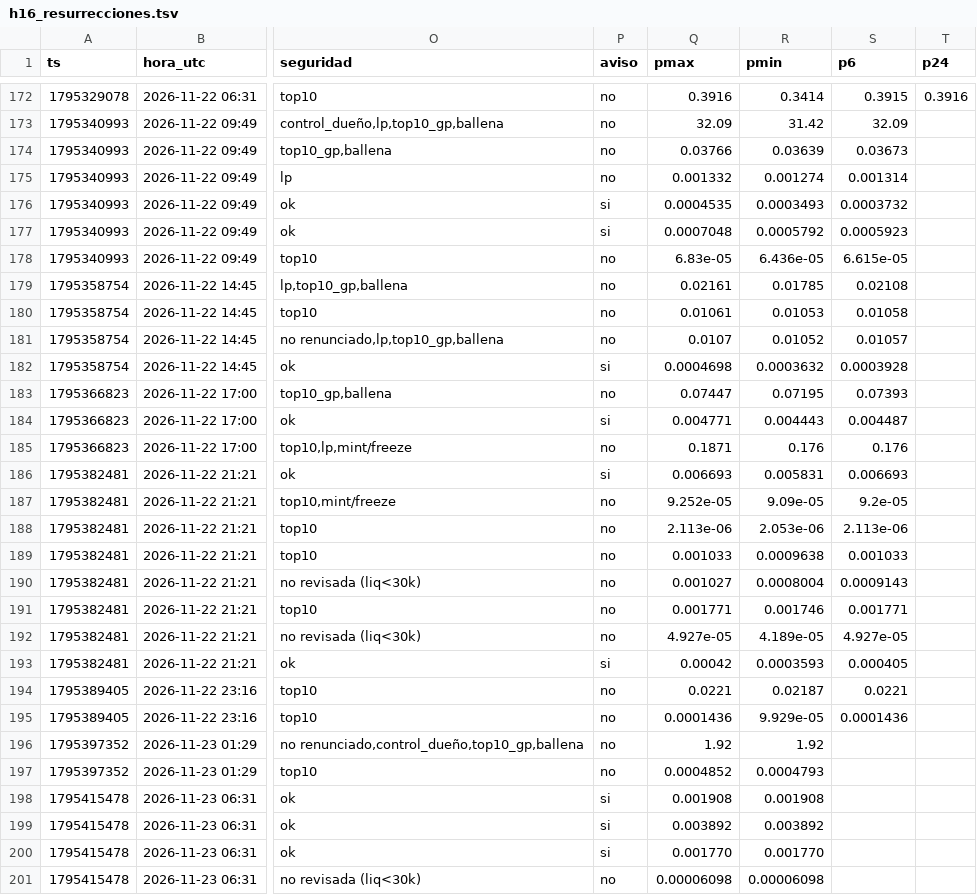
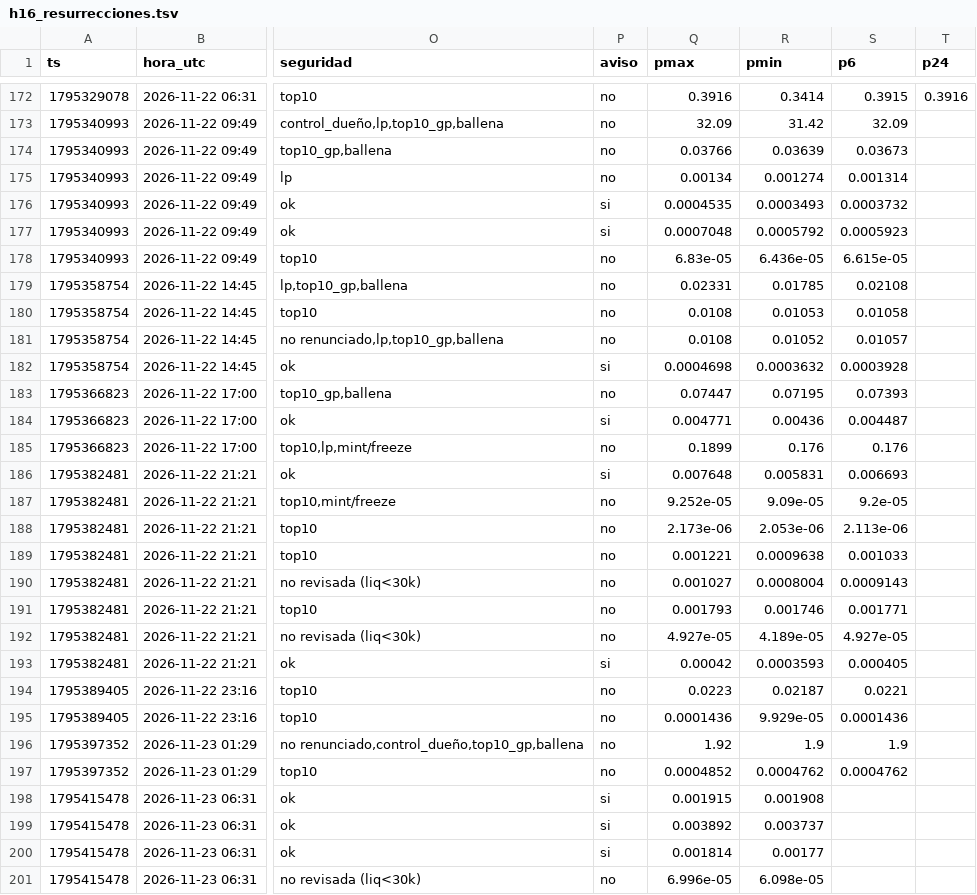
Before and after one commit to fjmunoznieves/desk-memecoins, a TSV file: datos/h16_resurrecciones.tsv, drawn as a sheet; only a part is shown, gaps mark what is left out; the diff covers the shown part only; the diff names each change by its address in the sheet, - before the commit and + after, or states it on an @@ line.

```diff
--- a/datos/h16_resurrecciones.tsv
+++ b/datos/h16_resurrecciones.tsv
-Q175 (pmax): 0.001332
+Q175 (pmax): 0.00134
-Q179 (pmax): 0.02161
+Q179 (pmax): 0.02331
-Q180 (pmax): 0.01061
+Q180 (pmax): 0.0108
-Q181 (pmax): 0.0107
+Q181 (pmax): 0.0108
-R184 (pmin): 0.004443
+R184 (pmin): 0.00436
-Q185 (pmax): 0.1871
+Q185 (pmax): 0.1899
-Q186 (pmax): 0.006693
+Q186 (pmax): 0.007648
-Q188 (pmax): 2.113e-06
+Q188 (pmax): 2.173e-06
-Q189 (pmax): 0.001033
+Q189 (pmax): 0.001221
-Q191 (pmax): 0.001771
+Q191 (pmax): 0.001793
-Q194 (pmax): 0.0221
+Q194 (pmax): 0.0223
-R196 (pmin): 1.92
+R196 (pmin): 1.9
-S196 (p6): (empty)
+S196 (p6): 1.9
-R197 (pmin): 0.0004793
+R197 (pmin): 0.0004762
-S197 (p6): (empty)
+S197 (p6): 0.0004762
-Q198 (pmax): 0.001908
+Q198 (pmax): 0.001915
-R199 (pmin): 0.003892
+R199 (pmin): 0.003737
-Q200 (pmax): 0.001770
+Q200 (pmax): 0.001814
-R200 (pmin): 0.001770
+R200 (pmin): 0.00177
-Q201 (pmax): 0.00006098
+Q201 (pmax): 6.996e-05
-R201 (pmin): 0.00006098
+R201 (pmin): 6.098e-05
```
Also changed, not shown: 4 added rows and 1 edited cell elsewhere in this file, datos/consenso_A_compras.tsv, datos/estudio_reglas_sombra.tsv, 28 other files.
